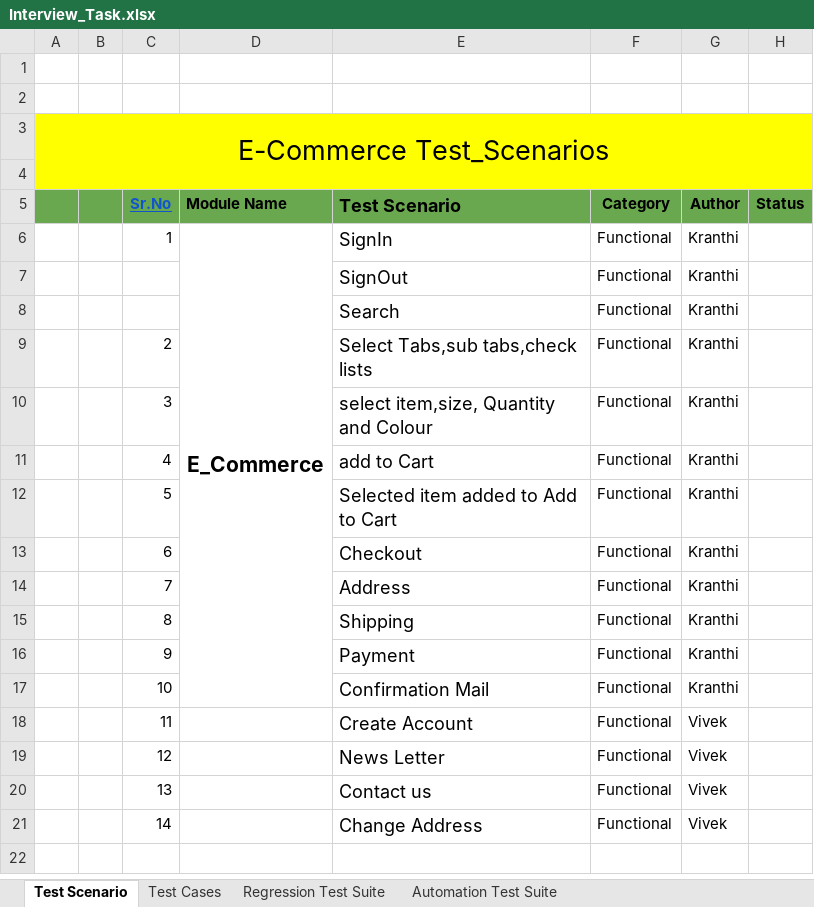
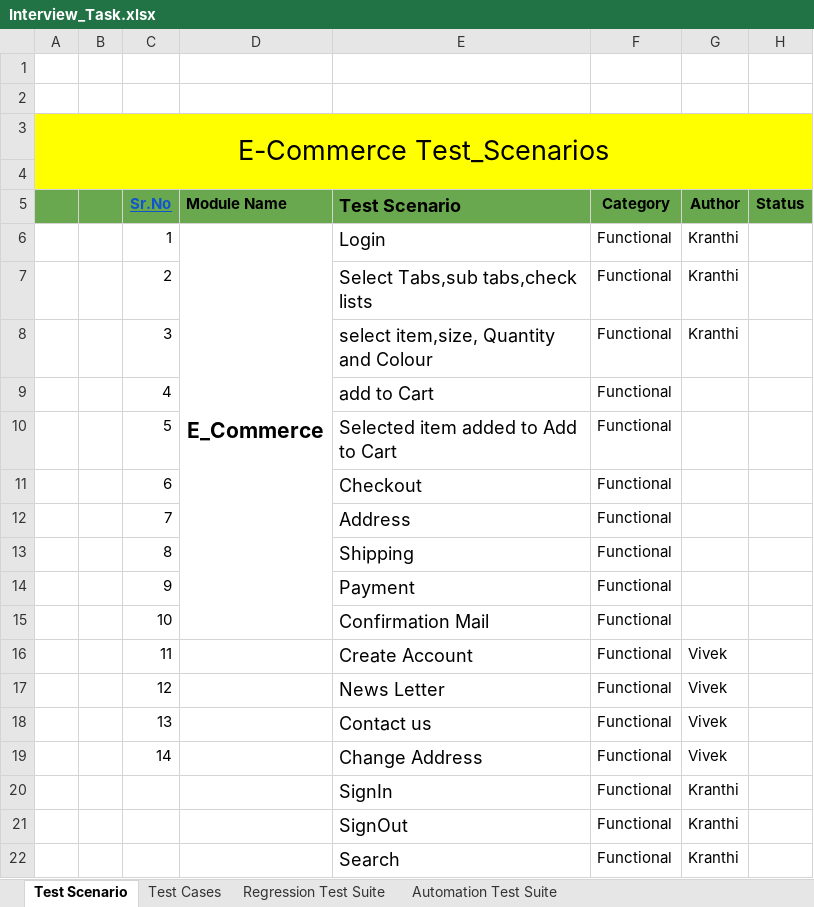
Before and after one commit to Vivek1517/InterviewProject, an Excel workbook: Interview_Task.xlsx, sheet Test Scenario, drawn as a sheet; values as stored, in another font and other column widths than the file's, no borders; addresses are those after the commit; the diff names each change by its address in the sheet, - before the commit and + after, or states it on an @@ line.

Commit message:
Revert back to my original test case

```diff
--- a/Interview_Task.xlsx (sheet Test Scenario)
+++ b/Interview_Task.xlsx (sheet Test Scenario)
-E6 (Test Scenario): SignIn
+E6 (Test Scenario): Login
-G9:G15 (Author): Kranthi
+G9:G15 (Author): (empty)
+row 20:  |  |  |  | SignIn | Functional | Kranthi
@@ row 7 moved to row 21: SignOut @@
@@ row 8 moved to row 22: Search @@
```
Also changed, not shown: sheet Test Cases, sheet Regression Test Suite, sheet Automation Test Suite.
